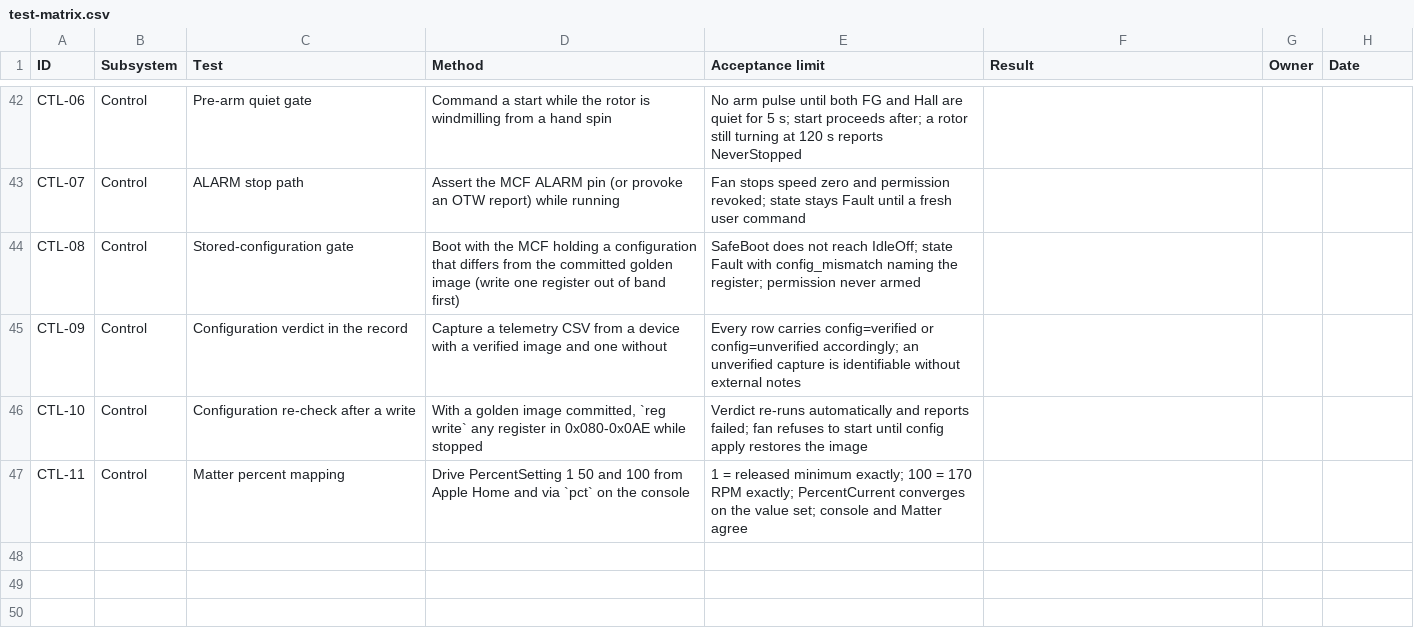
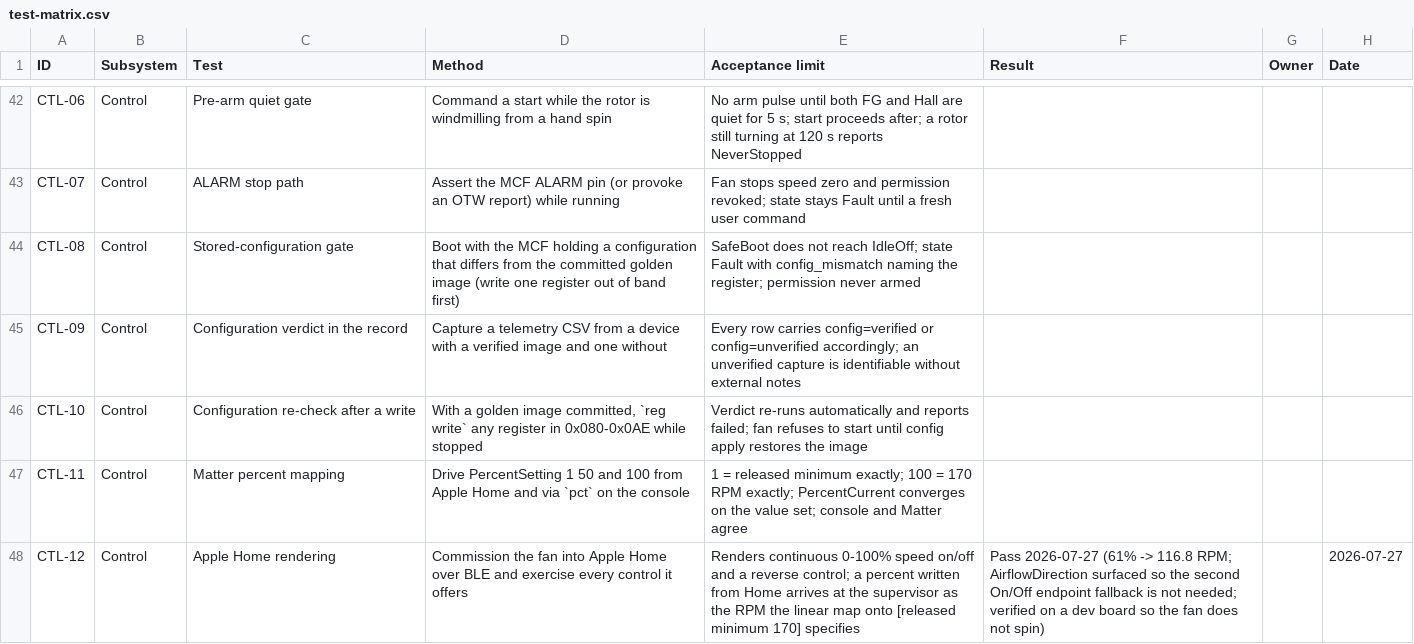
Before and after one commit to micthiesen/stillair, a CSV file: testing/test-matrix.csv, drawn as a sheet; only a part is shown, gaps mark what is left out.

Commit message:
docs: wrap the firmware program, move Next to the V1 schematic
STATE.md rewritten wholesale: it had accreted into 214 lines of phase-by-phase
narrative and was holding content that belongs in the docs proper. Now 91 lines
of Now / Next / Candidates / pointers, which is what a fresh session should
boot from.

The phase-D build findings moved out of STATE into controls.md, where they can
be found by someone building the firmware rather than someone reading session
history: the dependency version alignment, the mandatory esp-alloc `compat`
feature, build-std not being required, and the non-concurrent commissioning
lever held in reserve for the coexistence scan flakiness.

Also records the serial-capture procedure in CLAUDE.md. Apple Home reports every
commissioning failure as "Pairing Failed" regardless of cause, and the CLI only
surfaces protocol lines, so the raw log is the only place a real diagnosis
appears -- worth not rediscovering.

CTL-12 signed off: Apple Home renders continuous speed, on/off and reverse, and
a percent written from Home arrives as the RPM the linear map specifies.

Next is the V1 schematic in KiCad. Every remaining firmware unknown is gated on
having an MCF8316D to talk to, so the board is the one thing between here and a
fan that turns.

```diff
--- a/testing/test-matrix.csv
+++ b/testing/test-matrix.csv
@@ -47 +47,2 @@ CTL-10,Control,Configuration re-check after a write,"With a golden image committ
 CTL-11,Control,Matter percent mapping,"Drive PercentSetting 1 50 and 100 from Apple Home and via `pct` on the console","1 = released minimum exactly; 100 = 170 RPM exactly; PercentCurrent converges on the value set; console and Matter agree",,,
+CTL-12,Control,Apple Home rendering,"Commission the fan into Apple Home over BLE and exercise every control it offers","Renders continuous 0-100% speed on/off and a reverse control; a percent written from Home arrives at the supervisor as the RPM the linear map onto [released minimum 170] specifies",Pass 2026-07-27 (61% -> 116.8 RPM; AirflowDirection surfaced so the second On/Off endpoint fallback is not needed; verified on a dev board so the fan does not spin),,2026-07-27
```
Also changed, not shown: 3 other files.
